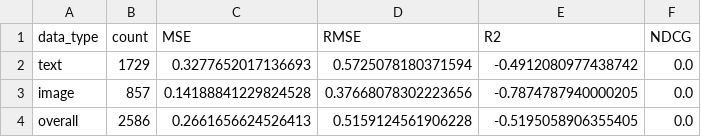
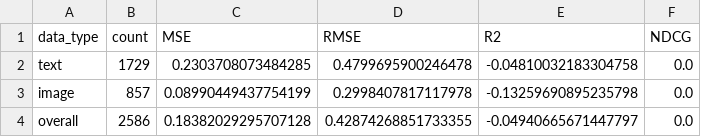
Before and after one commit to iammytoo/pattern-recognition-b, a CSV file: data/bi_encoder/result/evaluation_by_type.csv, drawn as a sheet.

```diff
--- a/data/bi_encoder/result/evaluation_by_type.csv
+++ b/data/bi_encoder/result/evaluation_by_type.csv
@@ -1,4 +1,4 @@
 data_type,count,MSE,RMSE,R2,NDCG
-text,1729,0.3277652017136693,0.5725078180371594,-0.4912080977438742,0.0
-image,857,0.14188841229824528,0.37668078302223656,-0.7874787940000205,0.0
-overall,2586,0.2661656624526413,0.5159124561906228,-0.5195058906355405,0.0
+text,1729,0.2303708073484285,0.4799695900246478,-0.04810032183304758,0.0
+image,857,0.08990449437754199,0.2998407817117978,-0.13259690895235798,0.0
+overall,2586,0.18382029295707128,0.42874268851733355,-0.04940665671447797,0.0
```
Also changed, not shown: data/bi_encoder/result/test_predictions.csv, 3 other files.
